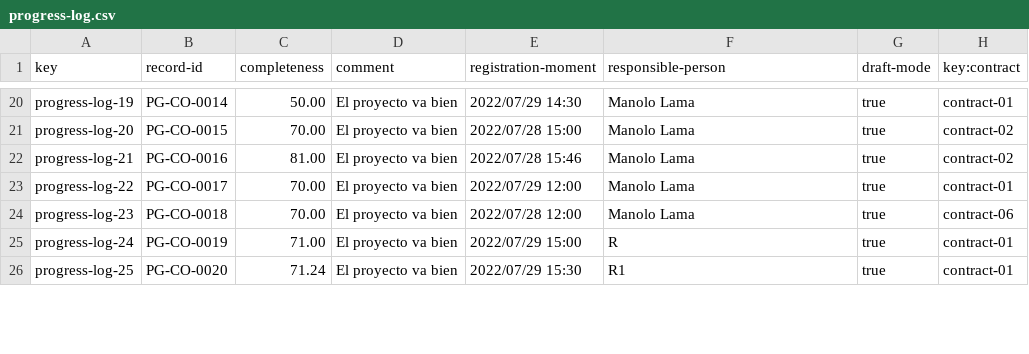
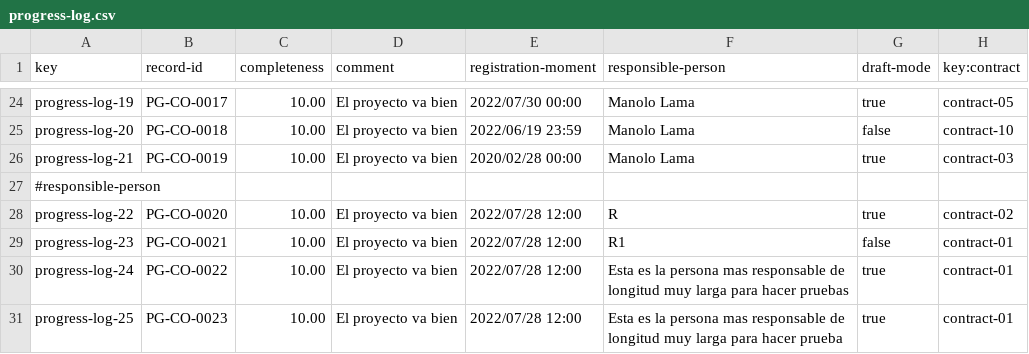
Before and after one commit to pabpergas/DP2, a CSV file: src/main/webapp/WEB-INF/resources/sample-data/progress-log.csv, drawn as a sheet; only a part is shown, gaps mark what is left out; addresses are those after the commit; the diff covers the shown part only; the diff names each change by its address in the sheet, - before the commit and + after, or states it on an @@ line.

```diff
--- a/src/main/webapp/WEB-INF/resources/sample-data/progress-log.csv
+++ b/src/main/webapp/WEB-INF/resources/sample-data/progress-log.csv
-B24 (record-id): PG-CO-0014
+B24 (record-id): PG-CO-0017
-C24 (completeness): 50.00
+C24 (completeness): 10.00
-E24 (registration-moment): 2022/07/29 14:30
+E24 (registration-moment): 2022/07/30 00:00
-H24 (key:contract): contract-01
+H24 (key:contract): contract-05
-B25 (record-id): PG-CO-0015
+B25 (record-id): PG-CO-0018
-C25 (completeness): 70.00
+C25 (completeness): 10.00
-E25 (registration-moment): 2022/07/28 15:00
+E25 (registration-moment): 2022/06/19 23:59
-G25 (draft-mode): true
+G25 (draft-mode): false
-H25 (key:contract): contract-02
+H25 (key:contract): contract-10
-B26 (record-id): PG-CO-0016
+B26 (record-id): PG-CO-0019
-C26 (completeness): 81.00
+C26 (completeness): 10.00
-E26 (registration-moment): 2022/07/28 15:46
+E26 (registration-moment): 2020/02/28 00:00
-H26 (key:contract): contract-02
+H26 (key:contract): contract-03
+row 27: #responsible-person
-B28 (record-id): PG-CO-0017
+B28 (record-id): PG-CO-0020
-C28:C29 (completeness): 70.00
+C28:C29 (completeness): 10.00
-E28 (registration-moment): 2022/07/29 12:00
+E28 (registration-moment): 2022/07/28 12:00
-F28 (responsible-person): Manolo Lama
+F28 (responsible-person): R
-H28 (key:contract): contract-01
+H28 (key:contract): contract-02
-B29 (record-id): PG-CO-0018
+B29 (record-id): PG-CO-0021
-F29 (responsible-person): Manolo Lama
+F29 (responsible-person): R1
-G29 (draft-mode): true
+G29 (draft-mode): false
-H29 (key:contract): contract-06
+H29 (key:contract): contract-01
-B30 (record-id): PG-CO-0019
+B30 (record-id): PG-CO-0022
-C30 (completeness): 71.00
+C30 (completeness): 10.00
-E30 (registration-moment): 2022/07/29 15:00
+E30 (registration-moment): 2022/07/28 12:00
-F30 (responsible-person): R
+F30 (responsible-person): Esta es la persona mas responsable de longitud muy larga para hacer pruebas
-B31 (record-id): PG-CO-0020
+B31 (record-id): PG-CO-0023
-C31 (completeness): 71.24
+C31 (completeness): 10.00
-E31 (registration-moment): 2022/07/29 15:30
+E31 (registration-moment): 2022/07/28 12:00
-F31 (responsible-person): R1
+F31 (responsible-person): Esta es la persona mas responsable de longitud muy larga para hacer prueba
```
Also changed, not shown: 4 added rows, 3 removed rows and 80 edited cells elsewhere in this file, src/main/webapp/WEB-INF/resources/sample-data/contract.csv, 43 other files.
